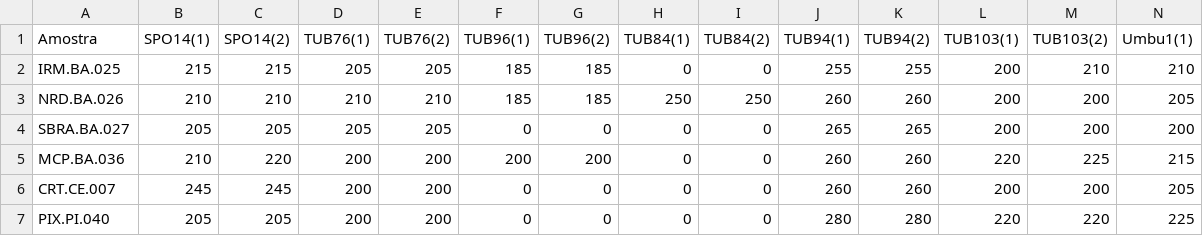
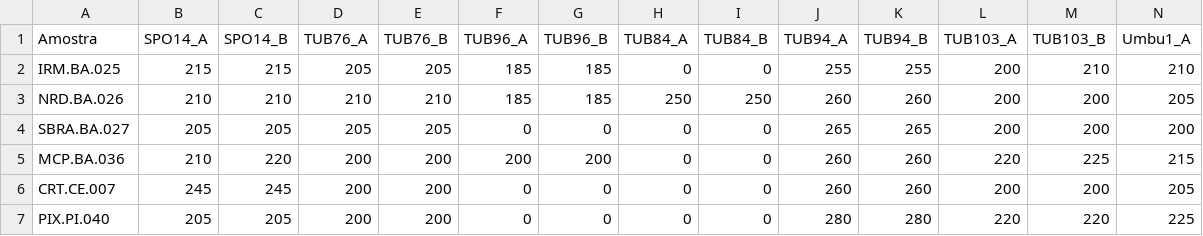
Before and after one commit to arthur-82/DOC_UFBA, a CSV file: dados_umbu_tamanho_codominante.csv, drawn as a sheet; only a part is shown; the diff covers the shown part only; the diff names each change by its address in the sheet, - before the commit and + after, or states it on an @@ line.

Commit message:
Update dados_umbu_tamanho_codominante.csv

```diff
--- a/dados_umbu_tamanho_codominante.csv
+++ b/dados_umbu_tamanho_codominante.csv
-B1: SPO14(1)
+B1: SPO14_A
-C1: SPO14(2)
+C1: SPO14_B
-D1: TUB76(1)
+D1: TUB76_A
-E1: TUB76(2)
+E1: TUB76_B
-F1: TUB96(1)
+F1: TUB96_A
-G1: TUB96(2)
+G1: TUB96_B
-H1: TUB84(1)
+H1: TUB84_A
-I1: TUB84(2)
+I1: TUB84_B
-J1: TUB94(1)
+J1: TUB94_A
-K1: TUB94(2)
+K1: TUB94_B
-L1: TUB103(1)
+L1: TUB103_A
-M1: TUB103(2)
+M1: TUB103_B
-N1: Umbu1(1)
+N1: Umbu1_A
```
Also changed, not shown: 9 edited cells elsewhere in this file.
